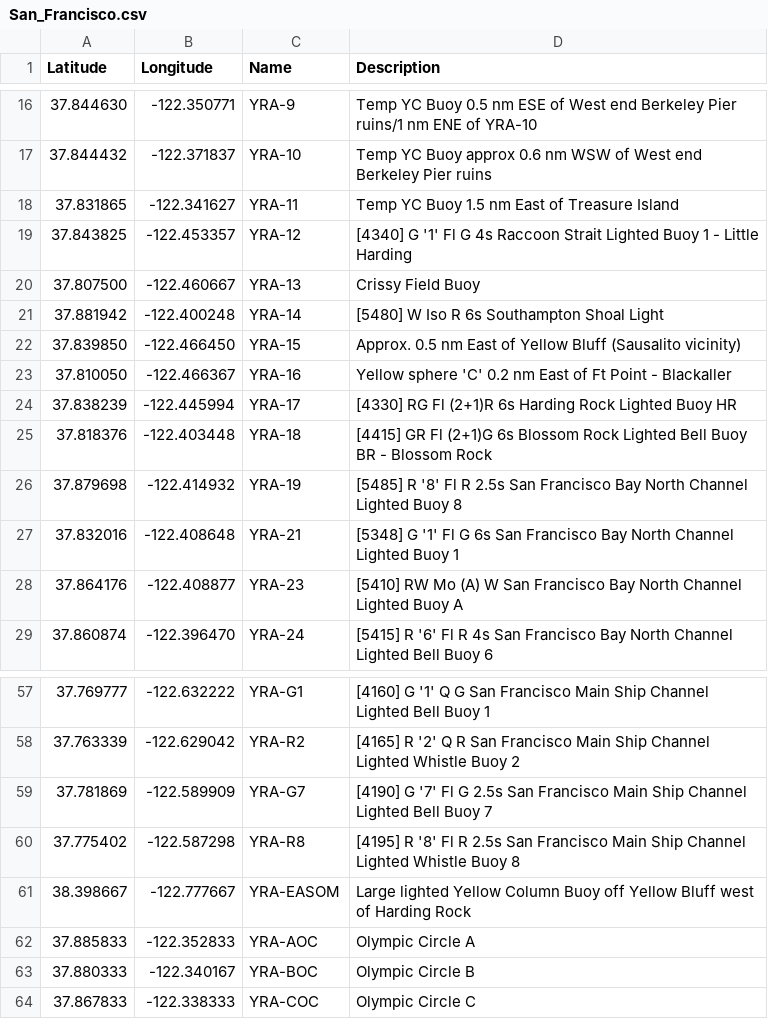
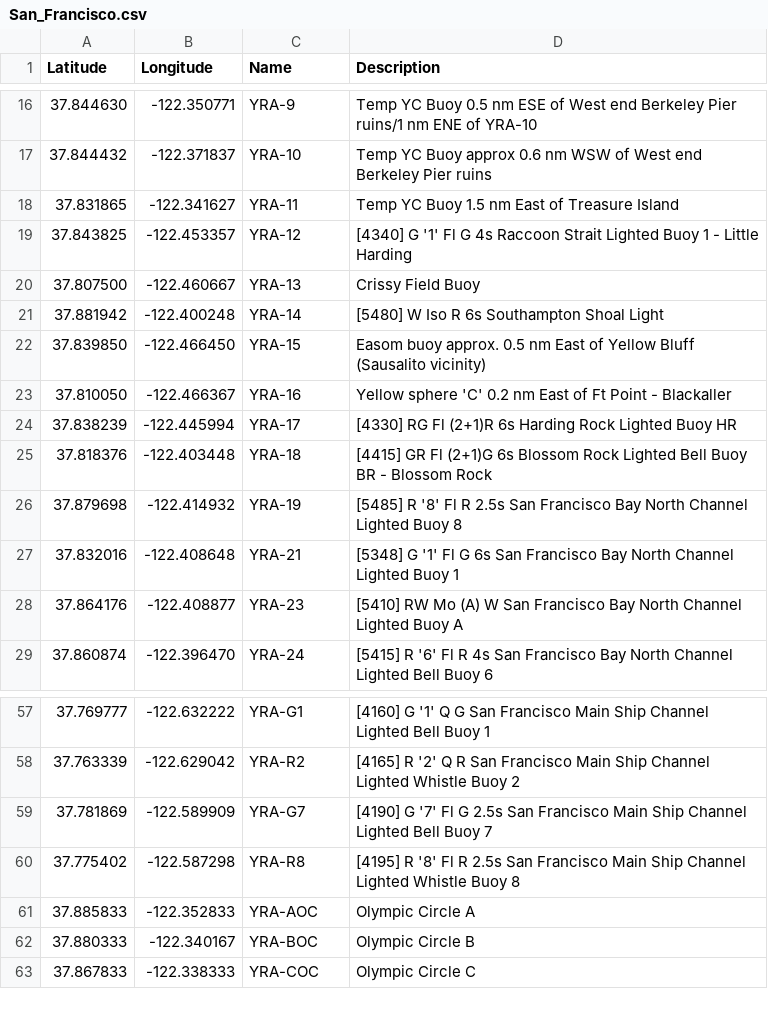
Before and after one commit to nkiesel/YRA-Marks, a CSV file: San_Francisco.csv, drawn as a sheet; only a part is shown, gaps mark what is left out.

Commit message:
Merge YRA-15 and YRA-EASOM
The Easom mark is YRA-15, so merging them into YRA-15

```diff
--- a/San_Francisco.csv
+++ b/San_Francisco.csv
@@ -21,3 +21,3 @@ Latitude,Longitude,Name,Description
 37.881942,-122.400248,"YRA-14","[5480] W Iso R 6s Southampton Shoal Light"
-37.839850,-122.466450,"YRA-15","Approx. 0.5 nm East of Yellow Bluff (Sausalito vicinity)"
+37.839850,-122.466450,"YRA-15","Easom buoy approx. 0.5 nm East of Yellow Bluff (Sausalito vicinity)"
 37.810050,-122.466367,"YRA-16","Yellow sphere 'C' 0.2 nm East of Ft Point - Blackaller"
@@ -60,3 +60,2 @@ Latitude,Longitude,Name,Description
 37.775402,-122.587298,"YRA-R8","[4195] R '8' Fl R 2.5s San Francisco Main Ship Channel Lighted Whistle Buoy 8"
-38.398667,-122.777667,"YRA-EASOM","Large lighted Yellow Column Buoy off Yellow Bluff west of Harding Rock"
 37.885833,-122.352833,"YRA-AOC","Olympic Circle A"
```
Also changed, not shown: 9 other files.
